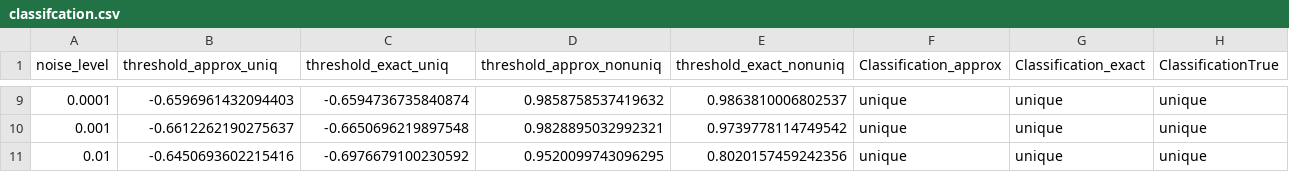
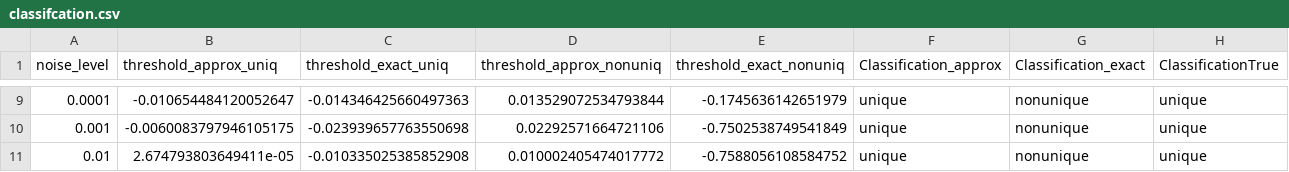
Before and after one commit to HillaryHauger/robust-identifiability-symbolic-recovery, a CSV file: Noise Analysis/results/linear_unique_1.2/classifcation.csv, drawn as a sheet; only a part is shown, gaps mark what is left out; the diff covers the shown part only.

```diff
--- a/Noise Analysis/results/linear_unique_1.2/classifcation.csv
+++ b/Noise Analysis/results/linear_unique_1.2/classifcation.csv
@@ -9,3 +9,3 @@ noise_level,threshold_approx_uniq,threshold_exact_uniq,threshold_approx_nonuniq,
-0.0001,-0.6596961432094403,-0.6594736735840874,0.9858758537419632,0.9863810006802537,unique,unique,unique
-0.001,-0.6612262190275637,-0.6650696219897548,0.9828895032992321,0.9739778114749542,unique,unique,unique
-0.01,-0.6450693602215416,-0.6976679100230592,0.9520099743096295,0.8020157459242356,unique,unique,unique
+0.0001,-0.010654484120052647,-0.014346425660497363,0.013529072534793844,-0.1745636142651979,unique,nonunique,unique
+0.001,-0.0060083797946105175,-0.023939657763550698,0.02292571664721106,-0.7502538749541849,unique,nonunique,unique
+0.01,2.674793803649411e-05,-0.010335025385852908,0.010002405474017772,-0.7588056108584752,unique,nonunique,unique
```
Also changed, not shown: 40 edited cells elsewhere in this file, Noise Analysis/results/linear_nonunique_1/results.csv, Noise Analysis/results/linear_unique_1.1/classifcation.csv, 12 other files.
